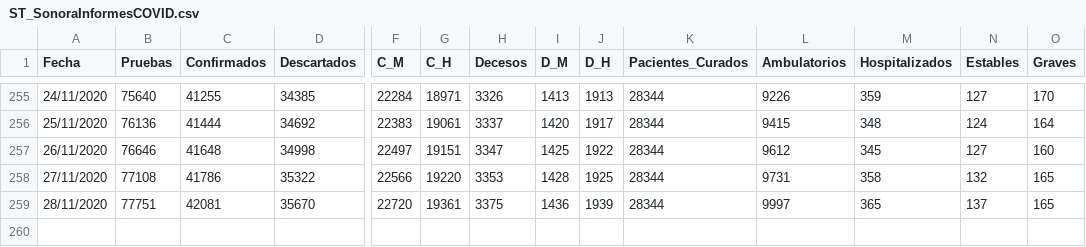
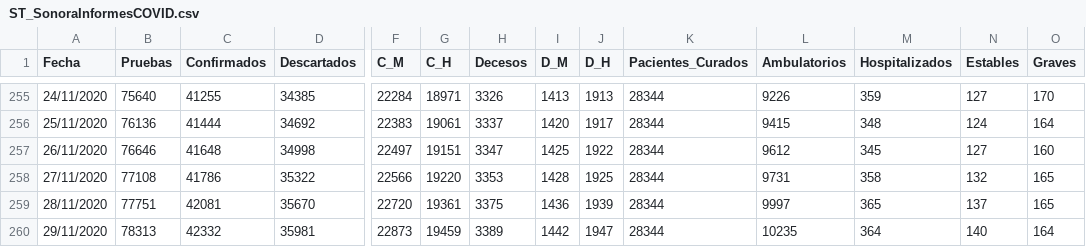
Before and after one commit to dogomoreno/Covid19-Sonora-Municipios, a CSV file: Bases/ST_SonoraInformesCOVID.csv, drawn as a sheet; only a part is shown, gaps mark what is left out; rows hold the shown columns only; the diff names each change by its address in the sheet, - before the commit and + after, or states it on an @@ line.

```diff
--- a/Bases/ST_SonoraInformesCOVID.csv
+++ b/Bases/ST_SonoraInformesCOVID.csv
+row 260: 29/11/2020 | 78313 | 42332 | 35981 | 22873 | 19459 | 3389 | 1442 | 1947 | 28344 | 10235 | 364 | 140 | 164
```
Also changed, not shown: Bases/Casosdiarios.csv, Bases/Decesosdiarios.csv, 22 other files.
